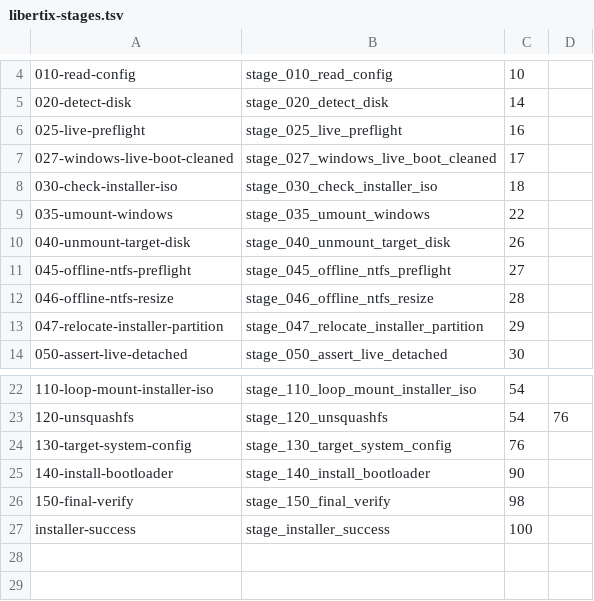
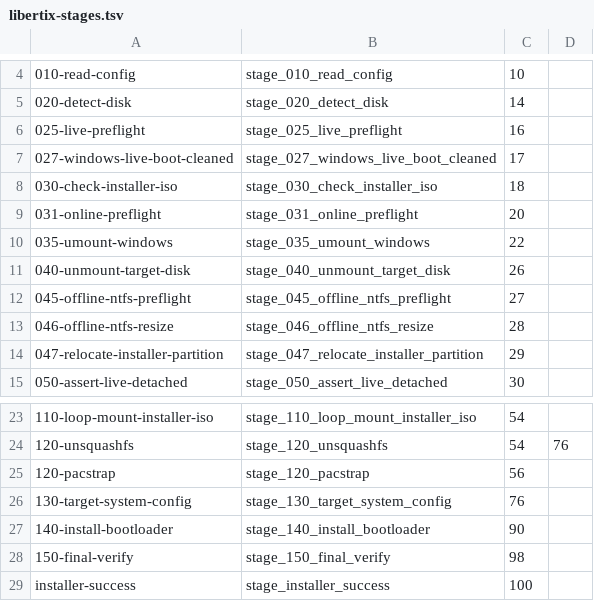
Before and after one commit to ekimiateam/libertix, a TSV file: assets/live/libertix-stages.tsv, drawn as a sheet; only a part is shown, gaps mark what is left out; the diff names each change by its address in the sheet, - before the commit and + after, or states it on an @@ line.

```diff
--- a/assets/live/libertix-stages.tsv
+++ b/assets/live/libertix-stages.tsv
+row 9: 031-online-preflight | stage_031_online_preflight | 20
+row 25: 120-pacstrap | stage_120_pacstrap | 56
```
Also changed, not shown: 57 other files.
